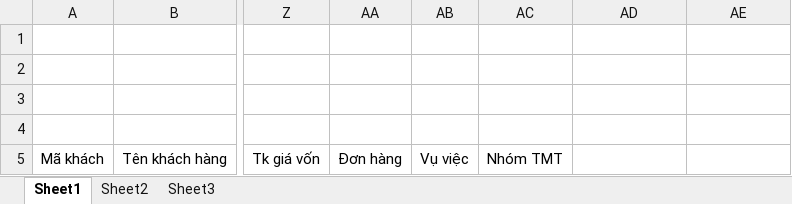
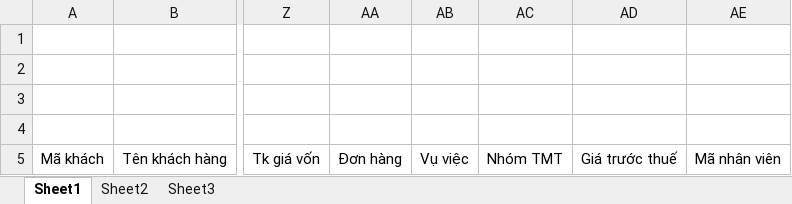
Before and after one commit to TrongHoan81/UpSSE_BB, an Excel workbook: Data/template_svdetail9.xlsx, sheet Sheet1, drawn as a sheet; only a part is shown, gaps mark what is left out; values as stored, in another font and other column widths than the file's, no borders; the diff names each change by its address in the sheet, - before the commit and + after, or states it on an @@ line.

Commit message:
Bổ sung cột giá trước thuế

```diff
--- a/Data/template_svdetail9.xlsx (sheet Sheet1)
+++ b/Data/template_svdetail9.xlsx (sheet Sheet1)
-AD5: (empty)
+AD5: Giá trước thuế
-AE5: (empty)
+AE5: Mã nhân viên
```
Also changed, not shown: Data/MaKho_MaVV.xlsx, 1 other file.
